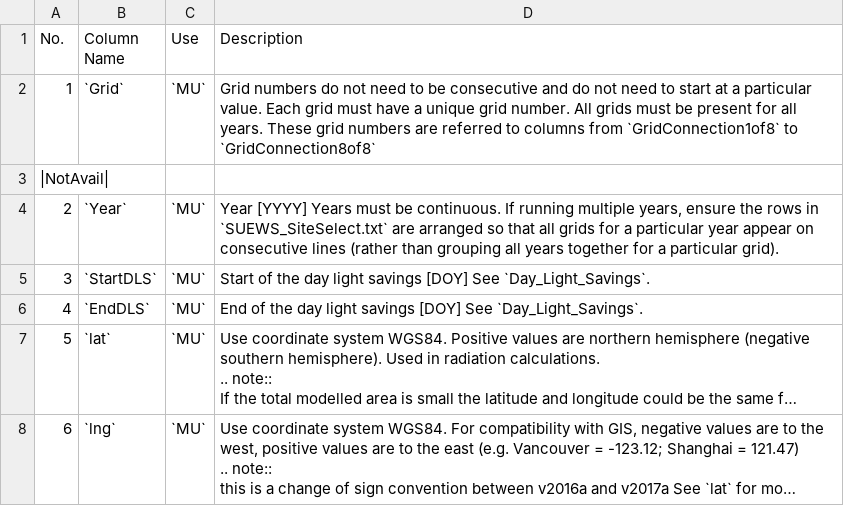
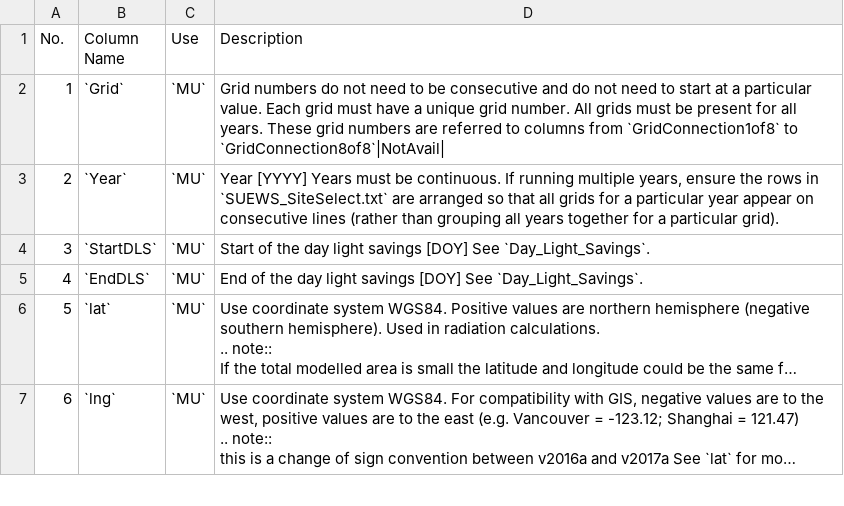
Before and after one commit to Urban-Meteorology-Reading/SUEWS-Docs, a CSV file: docs/source/input_files/SUEWS_SiteInfo/csv-table/SUEWS_SiteSelect.csv, drawn as a sheet; only a part is shown; long unchanged cells end in ….

Commit message:
Update SUEWS_SiteSelect.csv

```diff
--- a/docs/source/input_files/SUEWS_SiteInfo/csv-table/SUEWS_SiteSelect.csv
+++ b/docs/source/input_files/SUEWS_SiteInfo/csv-table/SUEWS_SiteSelect.csv
@@ -1,4 +1,3 @@
 No.,Column Name,Use,Description
-1,`Grid`,`MU`,Grid numbers do not need to be consecutive and do not need to start at a particular value. Each grid must have a unique grid number. All grids must be present for all years. These grid numbers are referred to columns from `GridConnection1of8` to `GridConnection8of8`
-|NotAvail|
+1,`Grid`,`MU`,Grid numbers do not need to be consecutive and do not need to start at a particular value. Each grid must have a unique grid number. All grids must be present for all years. These grid numbers are referred to columns from `GridConnection1of8` to `GridConnection8of8`|NotAvail|
 2,`Year`,`MU`,"Year [YYYY] Years must be continuous. If running multiple years, ensure the rows in `SUEWS_SiteSelect.txt` are arranged so that all grids for a particular year appear on consecutive lines (rather than grouping all years together for a particular grid). "
```
